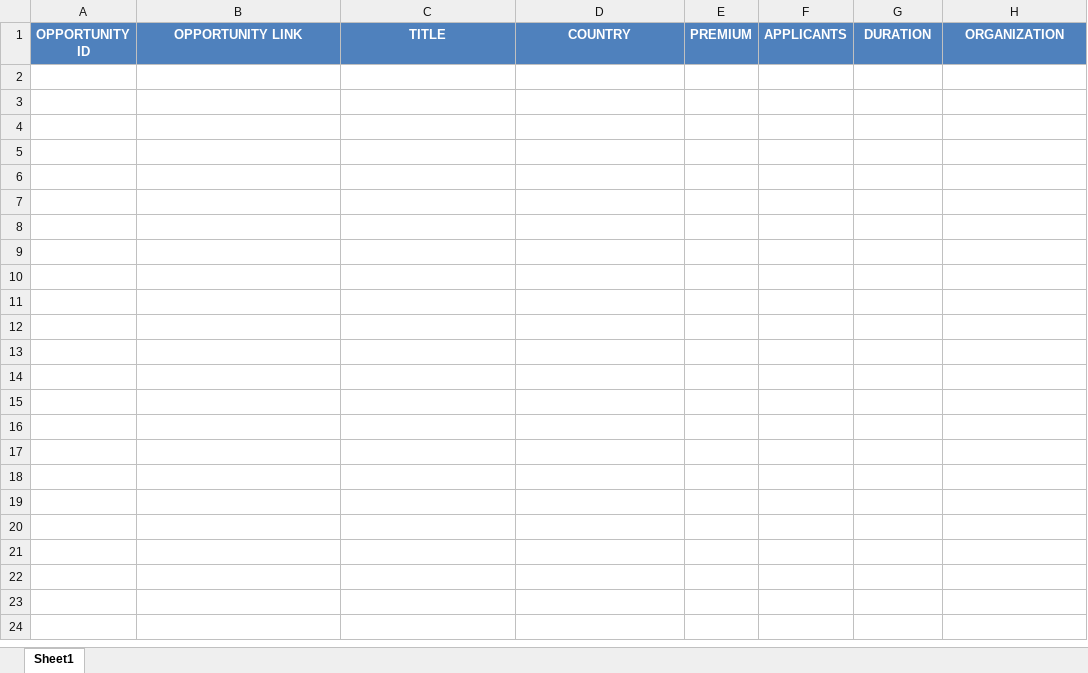
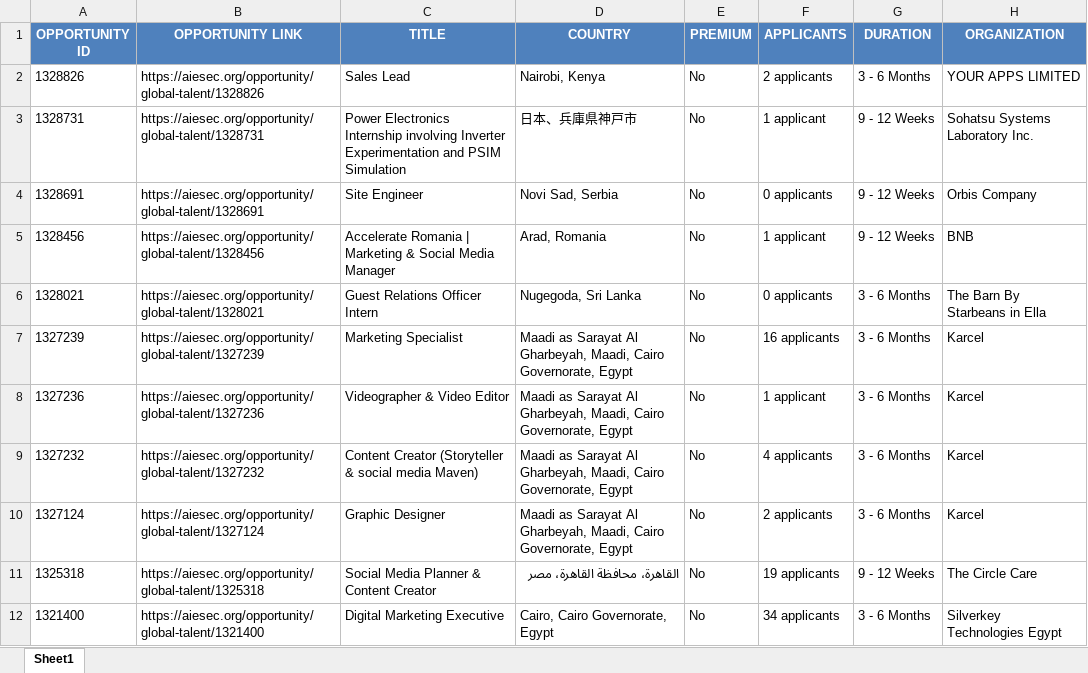
Before and after one commit to IbrahiimHassan/AIESEC_GUC, an Excel workbook: New.xlsx, sheet Sheet1, drawn as a sheet; values as stored, in another font and other column widths than the file's, no borders; the diff names each change by its address in the sheet, - before the commit and + after, or states it on an @@ line.

```diff
--- a/New.xlsx (sheet Sheet1)
+++ b/New.xlsx (sheet Sheet1)
+row 2: 1328826 | https://aiesec.org/opportunity/global-talent/1328826 | Sales Lead | Nairobi, Kenya | No | 2 applicants | 3 - 6 Months | YOUR APPS LIMITED
+row 3: 1328731 | https://aiesec.org/opportunity/global-talent/1328731 | Power Electronics Internship involving Inverter Experimentation and PSIM Simulation | 日本、兵庫県神戸市 | No | 1 applicant | 9 - 12 Weeks | Sohatsu Systems Laboratory Inc.
+row 4: 1328691 | https://aiesec.org/opportunity/global-talent/1328691 | Site Engineer | Novi Sad, Serbia | No | 0 applicants | 9 - 12 Weeks | Orbis Company
+row 5: 1328456 | https://aiesec.org/opportunity/global-talent/1328456 | Accelerate Romania | Marketing & Social Media Manager | Arad, Romania | No | 1 applicant | 9 - 12 Weeks | BNB
+row 6: 1328021 | https://aiesec.org/opportunity/global-talent/1328021 | Guest Relations Officer Intern | Nugegoda, Sri Lanka | No | 0 applicants | 3 - 6 Months | The Barn By Starbeans in Ella
+row 7: 1327239 | https://aiesec.org/opportunity/global-talent/1327239 | Marketing Specialist | Maadi as Sarayat Al Gharbeyah, Maadi, Cairo Governorate, Egypt | No | 16 applicants | 3 - 6 Months | Karcel
+row 8: 1327236 | https://aiesec.org/opportunity/global-talent/1327236 | Videographer & Video Editor | Maadi as Sarayat Al Gharbeyah, Maadi, Cairo Governorate, Egypt | No | 1 applicant | 3 - 6 Months | Karcel
+row 9: 1327232 | https://aiesec.org/opportunity/global-talent/1327232 | Content Creator (Storyteller & social media Maven) | Maadi as Sarayat Al Gharbeyah, Maadi, Cairo Governorate, Egypt | No | 4 applicants | 3 - 6 Months | Karcel
+row 10: 1327124 | https://aiesec.org/opportunity/global-talent/1327124 | Graphic Designer | Maadi as Sarayat Al Gharbeyah, Maadi, Cairo Governorate, Egypt | No | 2 applicants | 3 - 6 Months | Karcel
+row 11: 1325318 | https://aiesec.org/opportunity/global-talent/1325318 | Social Media Planner & Content Creator | القاهرة، محافظة القاهرة، مصر | No | 19 applicants | 9 - 12 Weeks | The Circle Care
+row 12: 1321400 | https://aiesec.org/opportunity/global-talent/1321400 | Digital Marketing Executive | Cairo, Cairo Governorate, Egypt | No | 34 applicants | 3 - 6 Months | Silverkey Technologies Egypt
```
Also changed, not shown: Today.xlsx, 1 other file.
